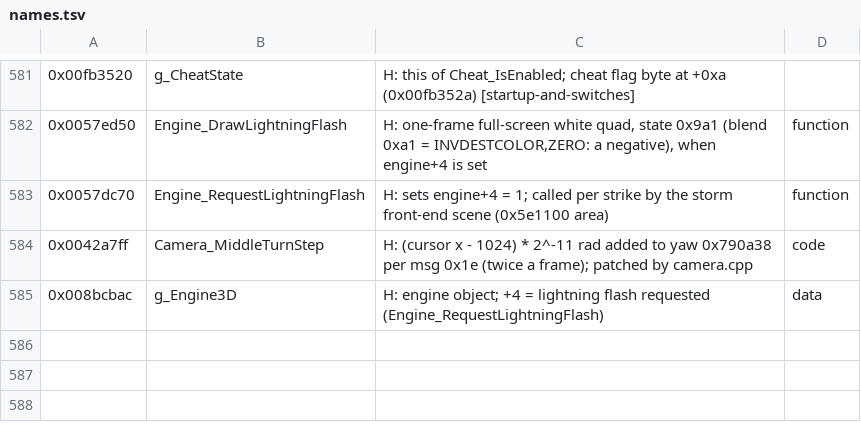
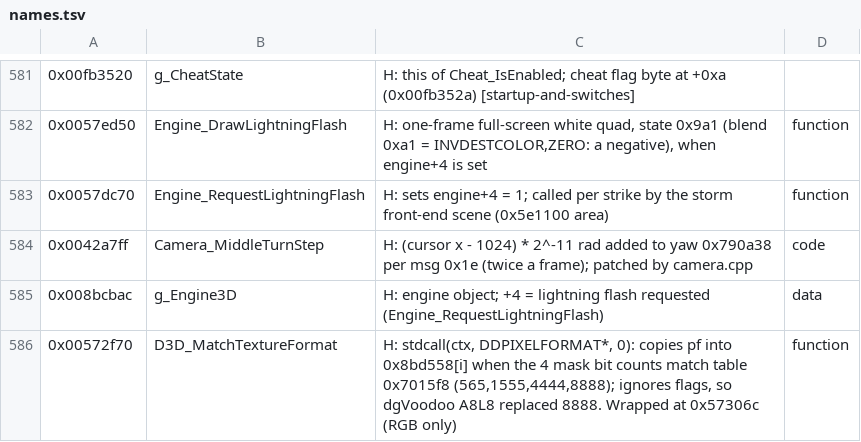
Before and after one commit to Deadpoodle/themeparkworld-hd, a TSV file: re/names.tsv, drawn as a sheet; only a part is shown, gaps mark what is left out.

```diff
--- a/re/names.tsv
+++ b/re/names.tsv
@@ -585 +585,2 @@
 0x008bcbac	g_Engine3D	H: engine object; +4 = lightning flash requested (Engine_RequestLightningFlash)	data
+0x00572f70	D3D_MatchTextureFormat	H: stdcall(ctx, DDPIXELFORMAT*, 0): copies pf into 0x8bd558[i] when the 4 mask bit counts match table 0x7015f8 (565,1555,4444,8888); ignores flags, so dgVoodoo A8L8 replaced 8888. Wrapped at 0x57306c (RGB only)	function
```
Also changed, not shown: 6 other files.
